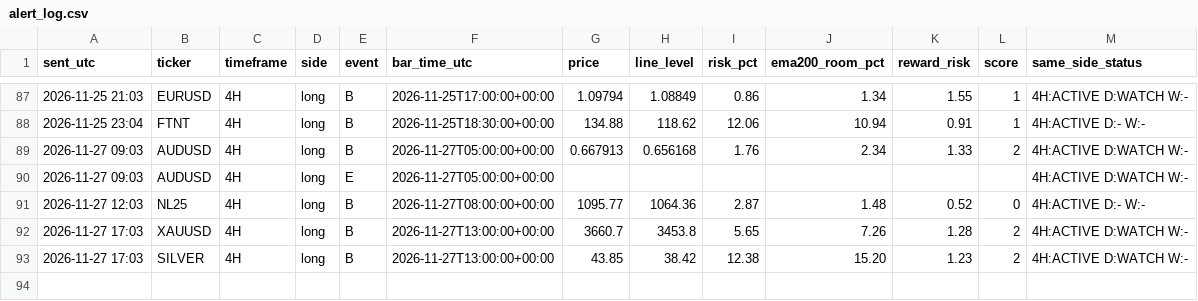
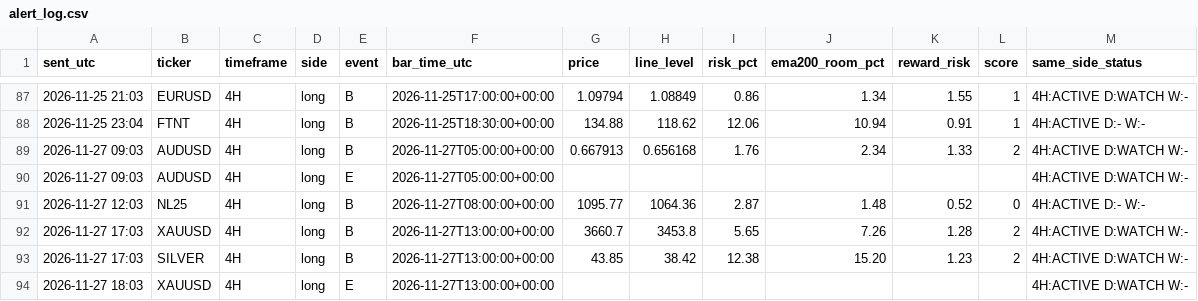
Before and after one commit to pkgfinance2022/rsi-scanner, a CSV file: alert_log.csv, drawn as a sheet; only a part is shown, gaps mark what is left out.

```diff
--- a/alert_log.csv
+++ b/alert_log.csv
@@ -93 +93,2 @@ sent_utc,ticker,timeframe,side,event,bar_time_utc,price,line_level,risk_pct,ema2
 2026-11-27 17:03,SILVER,4H,long,B,2026-11-27T13:00:00+00:00,43.85,38.42,12.38,15.20,1.23,2,4H:ACTIVE D:WATCH W:-
+2026-11-27 18:03,XAUUSD,4H,long,E,2026-11-27T13:00:00+00:00,,,,,,,4H:ACTIVE D:WATCH W:-
```
